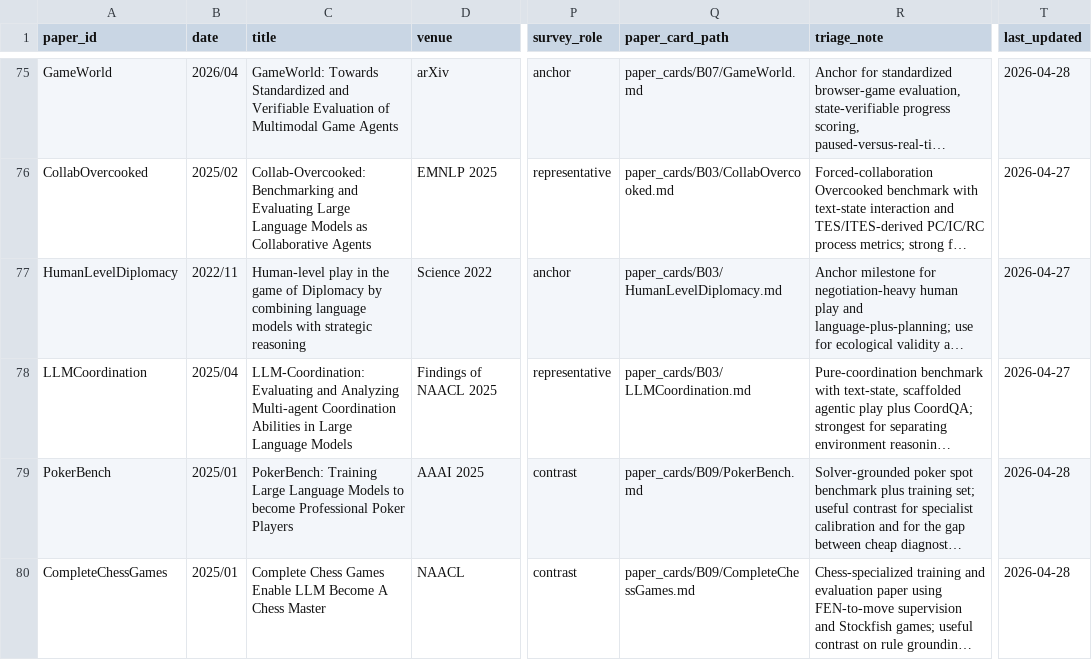
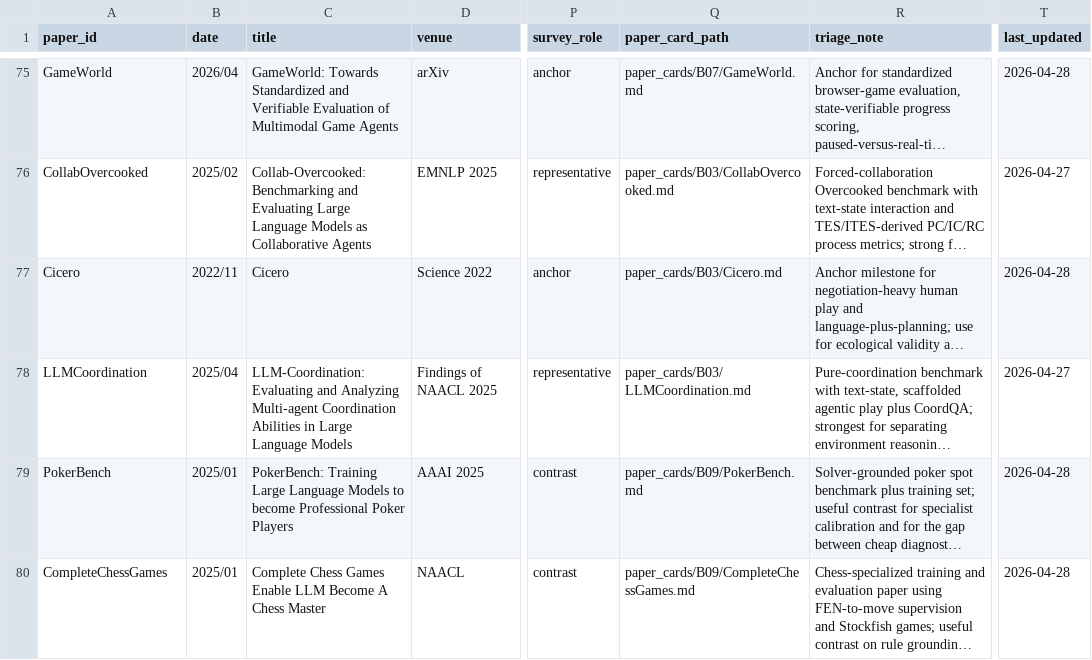
Before and after one commit to Li-Battery-dc/GameSurvey_workspace, a CSV file: corpus/registry/benchmark_registry.csv, drawn as a sheet; only a part is shown, gaps mark what is left out; long unchanged cells end in …; the diff names each change by its address in the sheet, - before the commit and + after, or states it on an @@ line.

Commit message:
fix Cicero

```diff
--- a/corpus/registry/benchmark_registry.csv
+++ b/corpus/registry/benchmark_registry.csv
-A77 (paper_id): HumanLevelDiplomacy
+A77 (paper_id): Cicero
-C77 (title): Human-level play in the game of Diplomacy by combining language models with strategic reasoning
+C77 (title): Cicero
-Q77 (paper_card_path): paper_cards/B03/HumanLevelDiplomacy.md
+Q77 (paper_card_path): paper_cards/B03/Cicero.md
-T77 (last_updated): 2026-04-27
+T77 (last_updated): 2026-04-28
```
Also changed, not shown: 9 other files.
